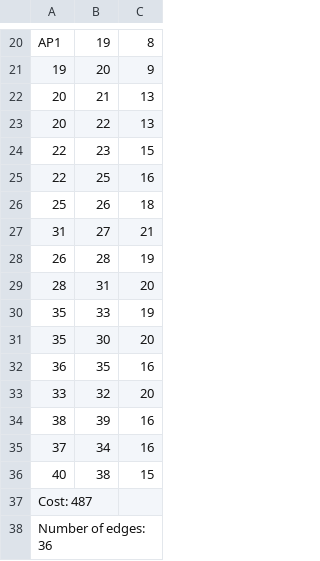
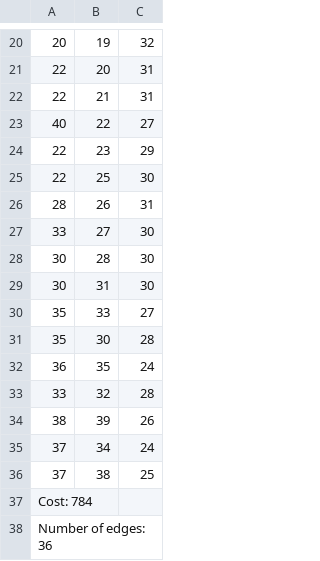
Before and after one commit to francisc-o-liveira/lei-24-s2-1dp-g163, a CSV file: result.csv, drawn as a sheet; only a part is shown, gaps mark what is left out; the diff covers the shown part only; the diff names each change by its address in the sheet, - before the commit and + after, or states it on an @@ line.

```diff
--- a/result.csv
+++ b/result.csv
-A20: AP1
+A20: 20
-C20: 8
+C20: 32
-A21: 19
+A21: 22
-C21: 9
+C21: 31
-A22: 20
+A22: 22
-C22: 13
+C22: 31
-A23: 20
+A23: 40
-C23: 13
+C23: 27
-C24: 15
+C24: 29
-C25: 16
+C25: 30
-A26: 25
+A26: 28
-C26: 18
+C26: 31
-A27: 31
+A27: 33
-C27: 21
+C27: 30
-A28: 26
+A28: 30
-C28: 19
+C28: 30
-A29: 28
+A29: 30
-C29: 20
+C29: 30
-C30: 19
+C30: 27
-C31: 20
+C31: 28
-C32: 16
+C32: 24
-C33: 20
+C33: 28
-C34: 16
+C34: 26
-C35: 16
+C35: 24
-A36: 40
+A36: 37
-C36: 15
+C36: 25
-A37: Cost: 487
+A37: Cost: 784
```
Also changed, not shown: 33 edited cells elsewhere in this file, 6 other files.
